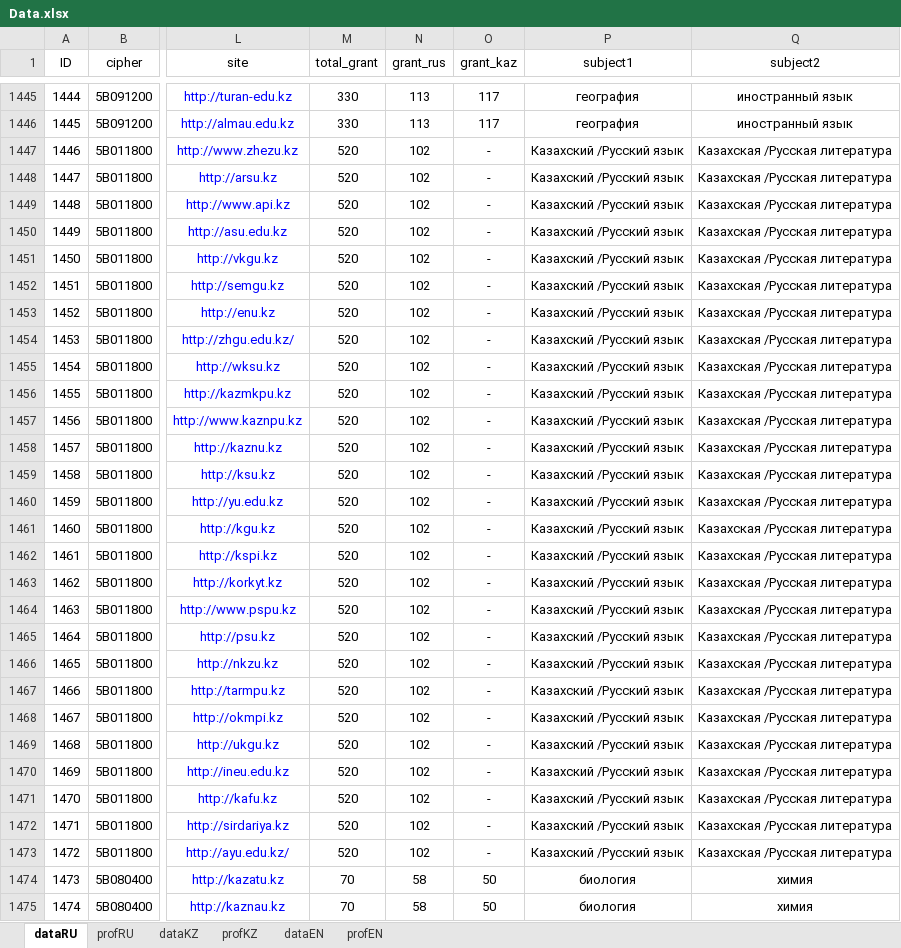
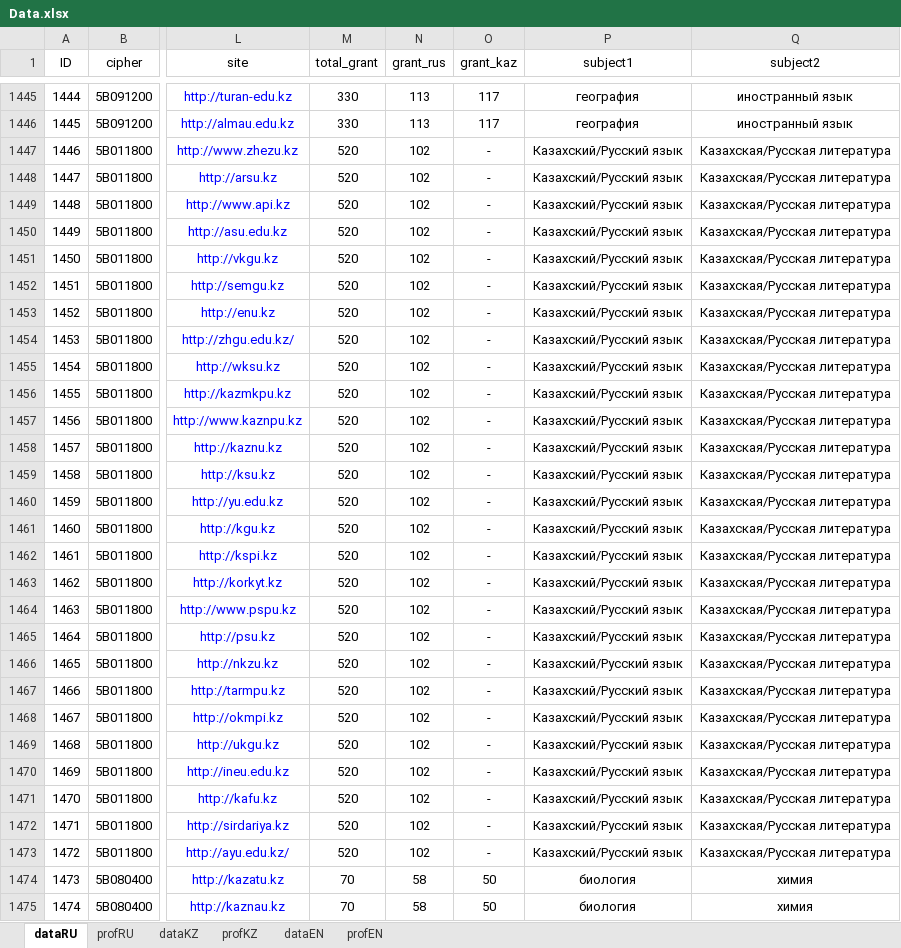
Before and after one commit to YesseyMelis/offer-universities, an Excel workbook: data/Data.xlsx, sheet dataRU, drawn as a sheet; only a part is shown, gaps mark what is left out; values as stored, in another font and other column widths than the file's, no borders; the diff covers the shown part only; the diff names each change by its address in the sheet, - before the commit and + after, or states it on an @@ line.

```diff
--- a/data/Data.xlsx (sheet dataRU)
+++ b/data/Data.xlsx (sheet dataRU)
-P1447:P1473 (subject1): Казахский /Русский язык
+P1447:P1473 (subject1): Казахский/Русский язык
-Q1447:Q1473 (subject2): Казахская /Русская литература
+Q1447:Q1473 (subject2): Казахская/Русская литература
```
Also changed, not shown: 57 edited cells elsewhere in this sheet, sheet dataEN, sheet dataKZ, 2 other files.
